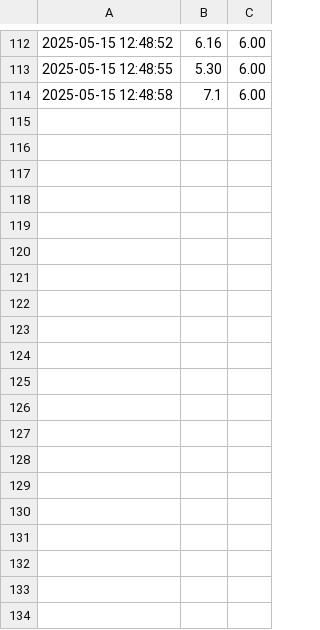
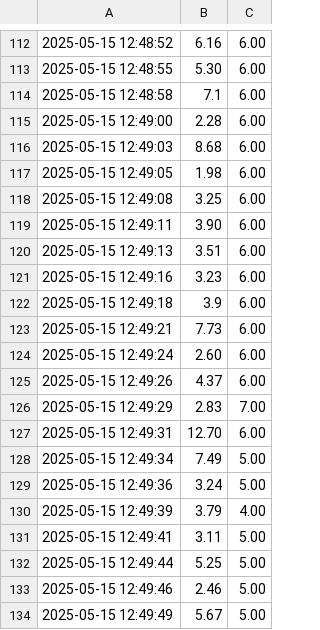
Before and after one commit to Gourav094/System-monitoring, a CSV file: usage_history.csv, drawn as a sheet; only a part is shown, gaps mark what is left out; the diff covers the shown part only; the diff names each change by its address in the sheet, - before the commit and + after, or states it on an @@ line.

```diff
--- a/usage_history.csv
+++ b/usage_history.csv
+row 115: 2025-05-15 12:49:00 | 2.28 | 6.00
+row 116: 2025-05-15 12:49:03 | 8.68 | 6.00
+row 117: 2025-05-15 12:49:05 | 1.98 | 6.00
+row 118: 2025-05-15 12:49:08 | 3.25 | 6.00
+row 119: 2025-05-15 12:49:11 | 3.90 | 6.00
+row 120: 2025-05-15 12:49:13 | 3.51 | 6.00
+row 121: 2025-05-15 12:49:16 | 3.23 | 6.00
+row 122: 2025-05-15 12:49:18 | 3.9 | 6.00
+row 123: 2025-05-15 12:49:21 | 7.73 | 6.00
+row 124: 2025-05-15 12:49:24 | 2.60 | 6.00
+row 125: 2025-05-15 12:49:26 | 4.37 | 6.00
+row 126: 2025-05-15 12:49:29 | 2.83 | 7.00
+row 127: 2025-05-15 12:49:31 | 12.70 | 6.00
+row 128: 2025-05-15 12:49:34 | 7.49 | 5.00
+row 129: 2025-05-15 12:49:36 | 3.24 | 5.00
+row 130: 2025-05-15 12:49:39 | 3.79 | 4.00
+row 131: 2025-05-15 12:49:41 | 3.11 | 5.00
+row 132: 2025-05-15 12:49:44 | 5.25 | 5.00
+row 133: 2025-05-15 12:49:46 | 2.46 | 5.00
+row 134: 2025-05-15 12:49:49 | 5.67 | 5.00
```
Also changed, not shown: 41 added rows elsewhere in this file, 2 other files.
